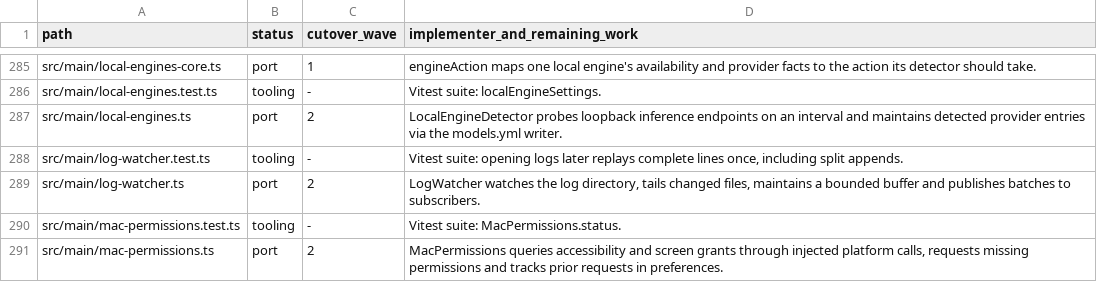
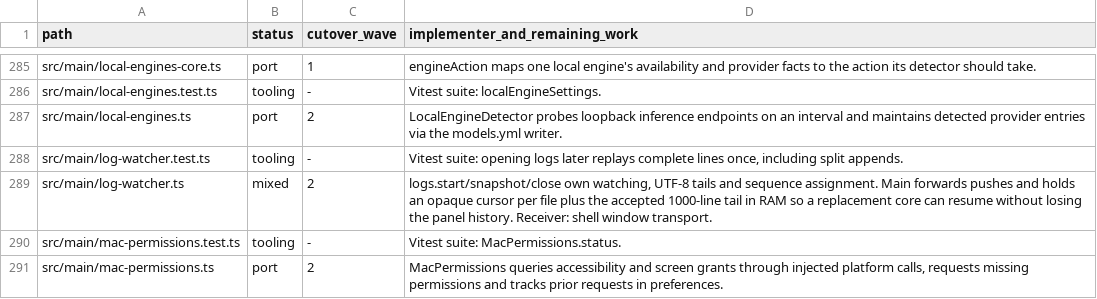
Before and after one commit to seuput-inc/ompdesk, a TSV file: docs/rust-inventory/root.tsv, drawn as a sheet; only a part is shown, gaps mark what is left out.

Commit message:
refactor(logs): tail files and issue sequence numbers in core

```diff
--- a/docs/rust-inventory/root.tsv
+++ b/docs/rust-inventory/root.tsv
@@ -288,3 +288,3 @@ src/main/local-engines.ts	port	2	LocalEngineDetector probes loopback inference e
 src/main/log-watcher.test.ts	tooling	-	Vitest suite: opening logs later replays complete lines once, including split appends.
-src/main/log-watcher.ts	port	2	LogWatcher watches the log directory, tails changed files, maintains a bounded buffer and publishes batches to subscribers.
+src/main/log-watcher.ts	mixed	2	logs.start/snapshot/close own watching, UTF-8 tails and sequence assignment. Main forwards pushes and holds an opaque cursor per file plus the accepted 1000-line tail in RAM so a replacement core can resume without losing the panel history. Receiver: shell window transport.
 src/main/mac-permissions.test.ts	tooling	-	Vitest suite: MacPermissions.status.
```
Also changed, not shown: 9 other files.
